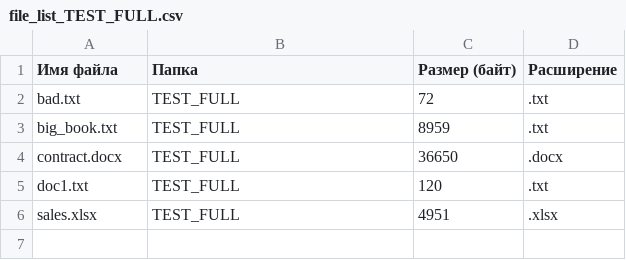
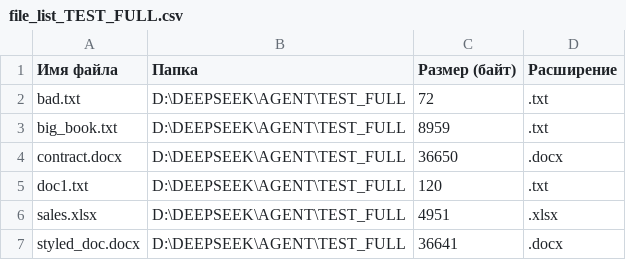
Before and after one commit to INTELligent96/AGENT, a CSV file: output/file_list_TEST_FULL.csv, drawn as a sheet.

```diff
--- a/output/file_list_TEST_FULL.csv
+++ b/output/file_list_TEST_FULL.csv
@@ -1,6 +1,7 @@
 Имя файла;Папка;Размер (байт);Расширение
-bad.txt;TEST_FULL;72;.txt
-big_book.txt;TEST_FULL;8959;.txt
-contract.docx;TEST_FULL;36650;.docx
-doc1.txt;TEST_FULL;120;.txt
-sales.xlsx;TEST_FULL;4951;.xlsx
+bad.txt;D:\DEEPSEEK\AGENT\TEST_FULL;72;.txt
+big_book.txt;D:\DEEPSEEK\AGENT\TEST_FULL;8959;.txt
+contract.docx;D:\DEEPSEEK\AGENT\TEST_FULL;36650;.docx
+doc1.txt;D:\DEEPSEEK\AGENT\TEST_FULL;120;.txt
+sales.xlsx;D:\DEEPSEEK\AGENT\TEST_FULL;4951;.xlsx
+styled_doc.docx;D:\DEEPSEEK\AGENT\TEST_FULL;36641;.docx
```
Also changed, not shown: 7 other files.
